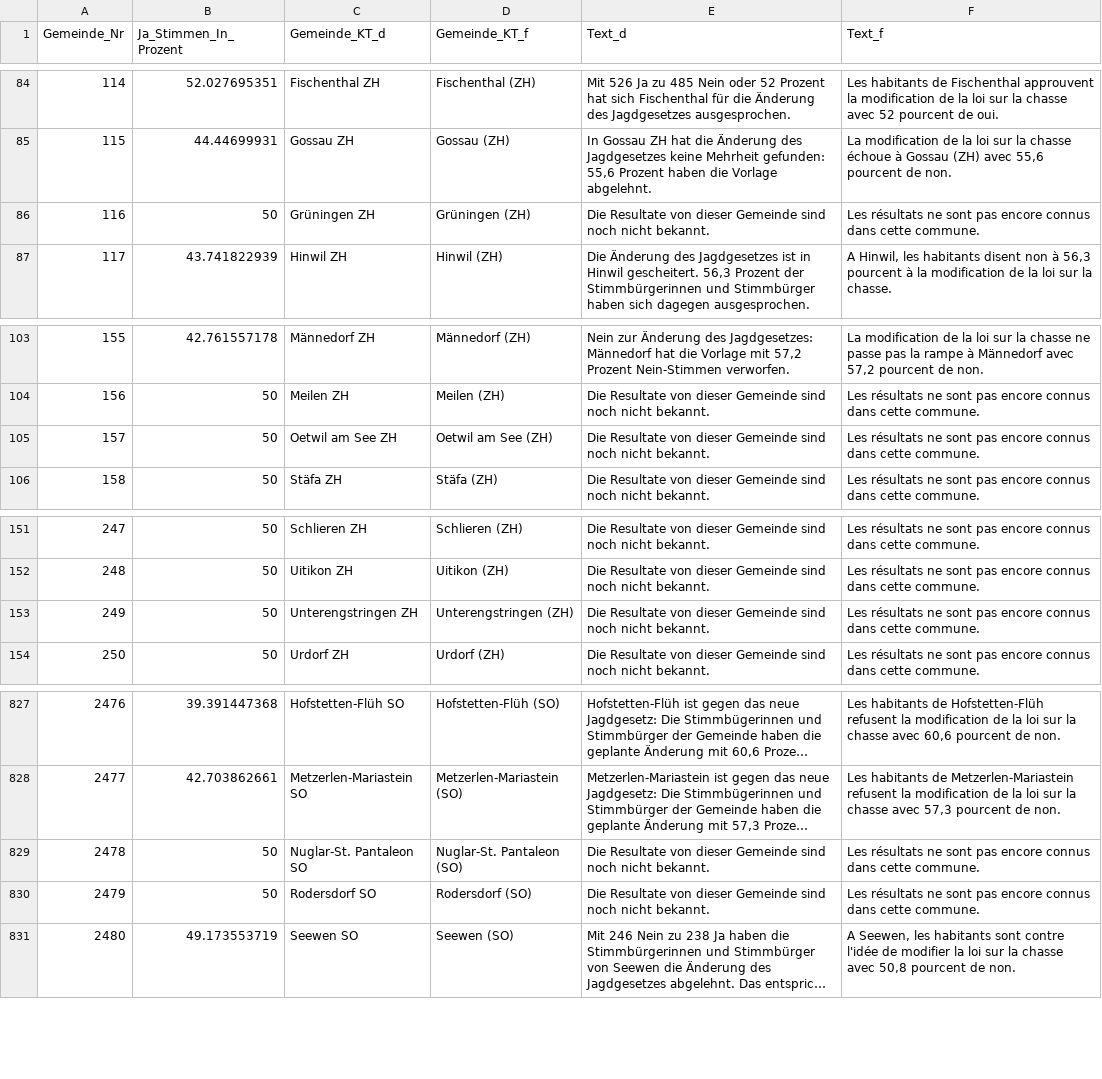
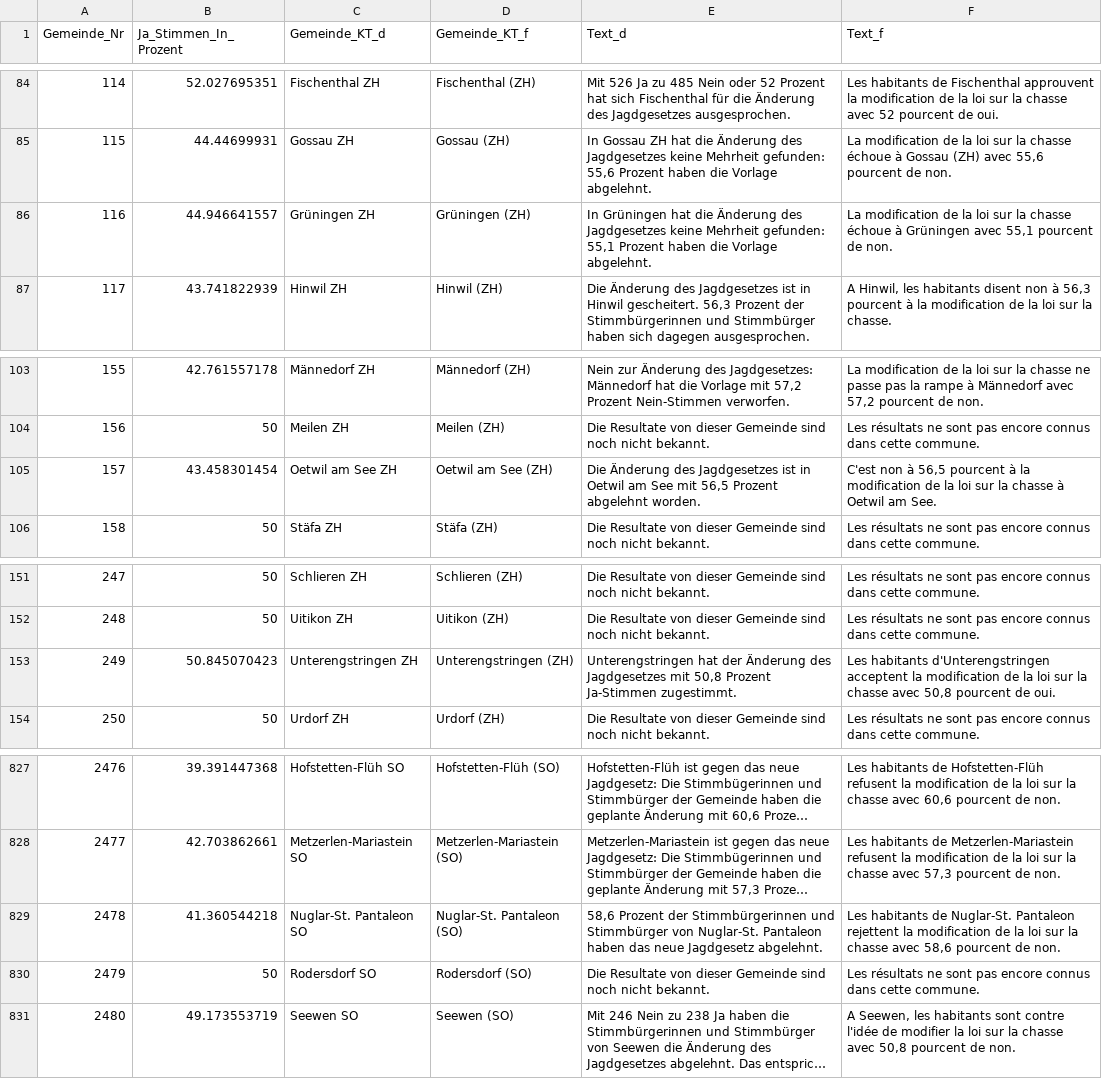
Before and after one commit to awp-finanznachrichten/lena, a CSV file: Output/Jagdgesetz_dw.csv, drawn as a sheet; only a part is shown, gaps mark what is left out; long unchanged cells end in …; the diff names each change by its address in the sheet, - before the commit and + after, or states it on an @@ line.

```diff
--- a/Output/Jagdgesetz_dw.csv
+++ b/Output/Jagdgesetz_dw.csv
-B86 (Ja_Stimmen_In_Prozent): 50
+B86 (Ja_Stimmen_In_Prozent): 44.946641557
-E86 (Text_d): Die Resultate von dieser Gemeinde sind noch nicht bekannt.
+E86 (Text_d): In Grüningen hat die Änderung des Jagdgesetzes keine Mehrheit gefunden: 55,1 Prozent haben die Vorlage abgelehnt.
-F86 (Text_f): Les résultats ne sont pas encore connus dans cette commune.
+F86 (Text_f): La modification de la loi sur la chasse échoue à Grüningen avec 55,1 pourcent de non.
-B105 (Ja_Stimmen_In_Prozent): 50
+B105 (Ja_Stimmen_In_Prozent): 43.458301454
-E105 (Text_d): Die Resultate von dieser Gemeinde sind noch nicht bekannt.
+E105 (Text_d): Die Änderung des Jagdgesetzes ist in Oetwil am See mit 56,5 Prozent abgelehnt worden.
-F105 (Text_f): Les résultats ne sont pas encore connus dans cette commune.
+F105 (Text_f): C'est non à 56,5 pourcent à la modification de la loi sur la chasse à Oetwil am See.
-B153 (Ja_Stimmen_In_Prozent): 50
+B153 (Ja_Stimmen_In_Prozent): 50.845070423
-E153 (Text_d): Die Resultate von dieser Gemeinde sind noch nicht bekannt.
+E153 (Text_d): Unterengstringen hat der Änderung des Jagdgesetzes mit 50,8 Prozent Ja-Stimmen zugestimmt.
-F153 (Text_f): Les résultats ne sont pas encore connus dans cette commune.
+F153 (Text_f): Les habitants d'Unterengstringen acceptent la modification de la loi sur la chasse avec 50,8 pourcent de oui.
-B829 (Ja_Stimmen_In_Prozent): 50
+B829 (Ja_Stimmen_In_Prozent): 41.360544218
-E829 (Text_d): Die Resultate von dieser Gemeinde sind noch nicht bekannt.
+E829 (Text_d): 58,6 Prozent der Stimmbürgerinnen und Stimmbürger von Nuglar-St. Pantaleon haben das neue Jagdgesetz abgelehnt.
-F829 (Text_f): Les résultats ne sont pas encore connus dans cette commune.
+F829 (Text_f): Les habitants de Nuglar-St. Pantaleon rejettent la modification de la loi sur la chasse avec 58,6 pourcent de non.
```
Also changed, not shown: Output/Bundessteuer_dw.csv, Output/Erwerbsersatz_dw.csv, 2 other files.
